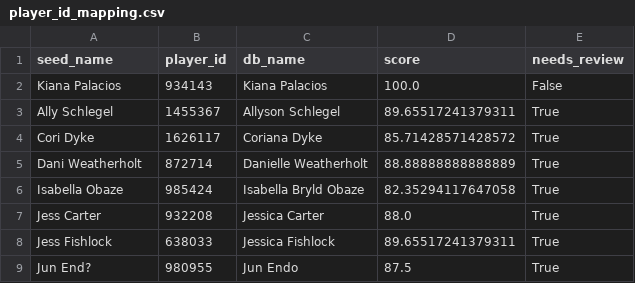
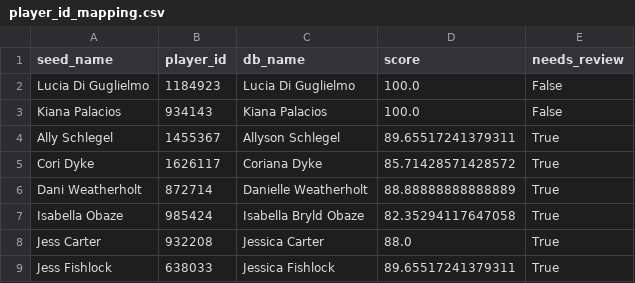
Before and after one commit to dgilbs/sports_analytics_scraping, a CSV file: fotmob/dbt_fotmob/seeds/player_id_mapping.csv, drawn as a sheet; only a part is shown; the shorter side is filled out with more unchanged rows; the diff names each change by its address in the sheet, - before the commit and + after, or states it on an @@ line.

```diff
--- a/fotmob/dbt_fotmob/seeds/player_id_mapping.csv
+++ b/fotmob/dbt_fotmob/seeds/player_id_mapping.csv
+row 2: Lucia Di Guglielmo | 1184923 | Lucia Di Guglielmo | 100.0 | False
```
Also changed, not shown: fotmob/dbt_fotmob/seeds/fantasy_weekly_benches_2026.csv, fotmob/dbt_fotmob/seeds/nwsfl_roster_matched.csv, 16 other files.
